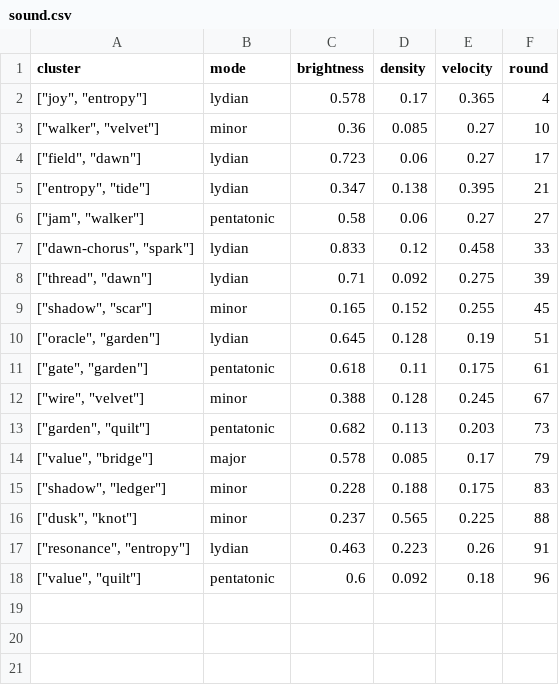
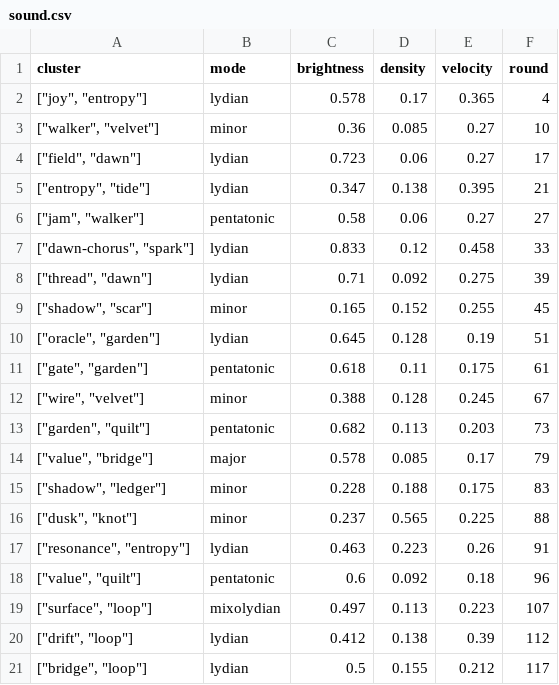
Before and after one commit to SuperInstance/quilt-matrix, a CSV file: runs/night3/sound.csv, drawn as a sheet; the diff names each change by its address in the sheet, - before the commit and + after, or states it on an @@ line.

```diff
--- a/runs/night3/sound.csv
+++ b/runs/night3/sound.csv
+row 19: ["surface", "loop"] | mixolydian | 0.497 | 0.113 | 0.223 | 107
+row 20: ["drift", "loop"] | lydian | 0.412 | 0.138 | 0.39 | 112
+row 21: ["bridge", "loop"] | lydian | 0.5 | 0.155 | 0.212 | 117
```
Also changed, not shown: runs/night3/games.csv, runs/night3/leaderboard.csv, 7 other files.
